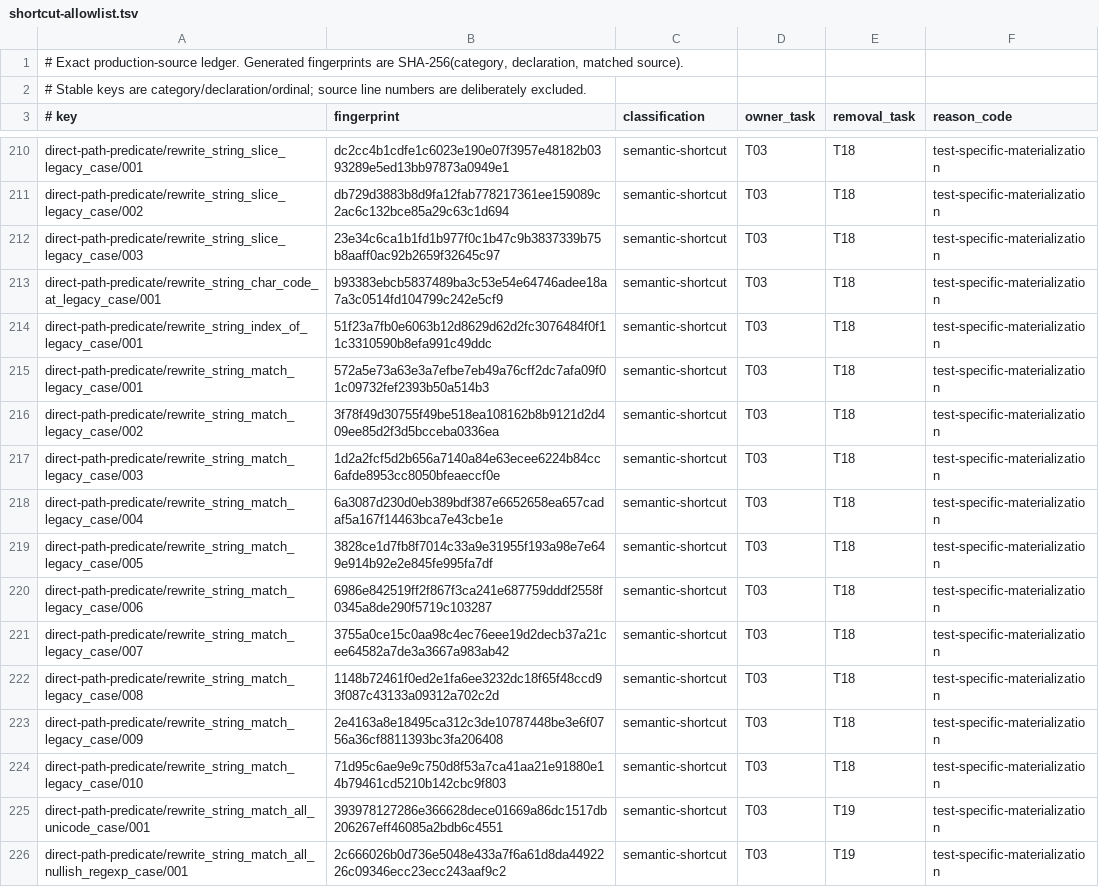
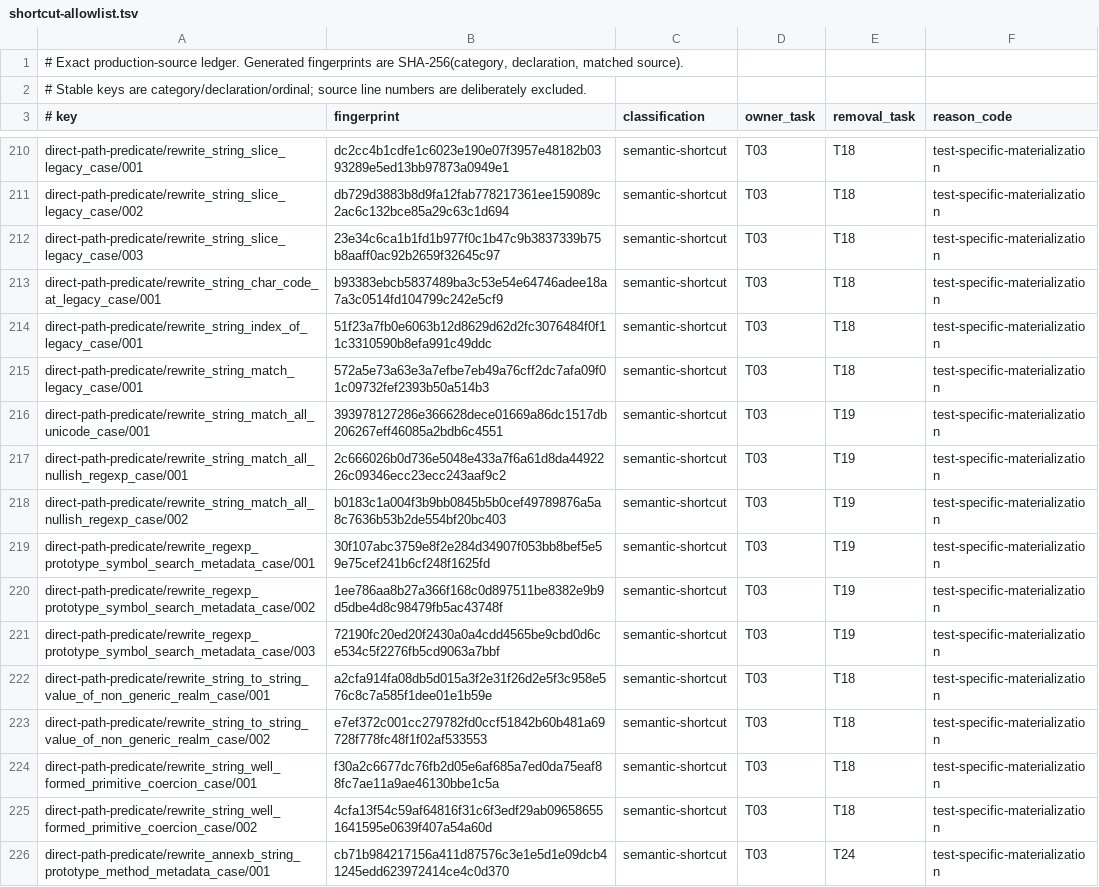
Before and after one commit to mewhhaha/porffor, a TSV file: test262/backlog/shortcut-allowlist.tsv, drawn as a sheet; only a part is shown, gaps mark what is left out; the shorter side is filled out with more unchanged rows; the diff names each change by its address in the sheet, - before the commit and + after, or states it on an @@ line.

Commit message:
retire static String legacy materializations

```diff
--- a/test262/backlog/shortcut-allowlist.tsv
+++ b/test262/backlog/shortcut-allowlist.tsv
-row 216: direct-path-predicate/rewrite_string_match_legacy_case/002 | 3f78f49d30755f49be518ea108162b8b9121d2d409ee85d2f3d5bcceba0336ea | semantic-shortcut | T03 | T18 | test-specific-materialization
-row 217: direct-path-predicate/rewrite_string_match_legacy_case/003 | 1d2a2fcf5d2b656a7140a84e63ecee6224b84cc6afde8953cc8050bfeaeccf0e | semantic-shortcut | T03 | T18 | test-specific-materialization
-row 218: direct-path-predicate/rewrite_string_match_legacy_case/004 | 6a3087d230d0eb389bdf387e6652658ea657cadaf5a167f14463bca7e43cbe1e | semantic-shortcut | T03 | T18 | test-specific-materialization
-row 219: direct-path-predicate/rewrite_string_match_legacy_case/005 | 3828ce1d7fb8f7014c33a9e31955f193a98e7e649e914b92e2e845fe995fa7df | semantic-shortcut | T03 | T18 | test-specific-materialization
-row 220: direct-path-predicate/rewrite_string_match_legacy_case/006 | 6986e842519ff2f867f3ca241e687759dddf2558f0345a8de290f5719c103287 | semantic-shortcut | T03 | T18 | test-specific-materialization
-row 221: direct-path-predicate/rewrite_string_match_legacy_case/007 | 3755a0ce15c0aa98c4ec76eee19d2decb37a21cee64582a7de3a3667a983ab42 | semantic-shortcut | T03 | T18 | test-specific-materialization
-row 222: direct-path-predicate/rewrite_string_match_legacy_case/008 | 1148b72461f0ed2e1fa6ee3232dc18f65f48ccd93f087c43133a09312a702c2d | semantic-shortcut | T03 | T18 | test-specific-materialization
-row 223: direct-path-predicate/rewrite_string_match_legacy_case/009 | 2e4163a8e18495ca312c3de10787448be3e6f0756a36cf8811393bc3fa206408 | semantic-shortcut | T03 | T18 | test-specific-materialization
-row 224: direct-path-predicate/rewrite_string_match_legacy_case/010 | 71d95c6ae9e9c750d8f53a7ca41aa21e91880e14b79461cd5210b142cbc9f803 | semantic-shortcut | T03 | T18 | test-specific-materialization
```
Also changed, not shown: 3 other files.
